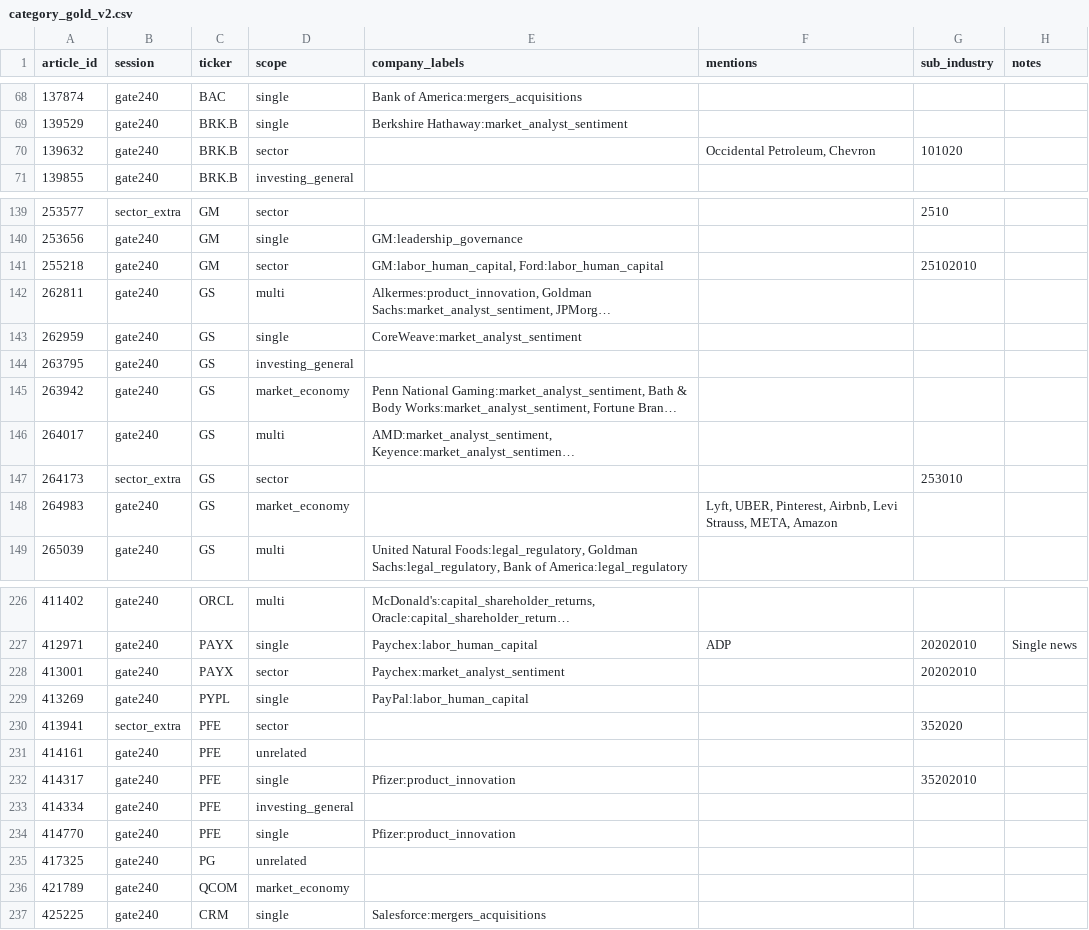
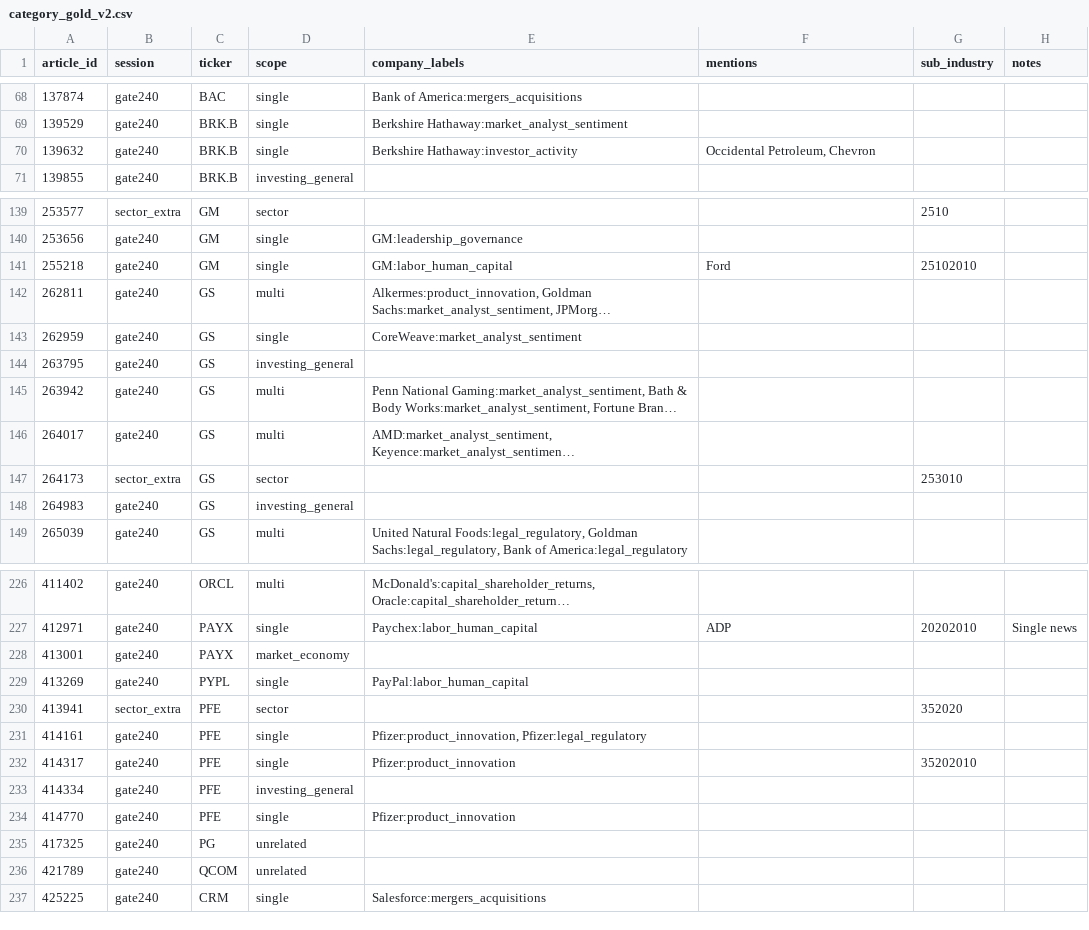
Before and after one commit to gamug/portfolio-nlp, a CSV file: gold/category_gold_v2.csv, drawn as a sheet; only a part is shown, gaps mark what is left out; long unchanged cells end in …; the diff covers the shown part only; the diff names each change by its address in the sheet, - before the commit and + after, or states it on an @@ line.

```diff
--- a/gold/category_gold_v2.csv
+++ b/gold/category_gold_v2.csv
-D70 (scope): sector
+D70 (scope): single
-E70 (company_labels): (empty)
+E70 (company_labels): Berkshire Hathaway:investor_activity
-G70 (sub_industry): 101020
+G70 (sub_industry): (empty)
-D141 (scope): sector
+D141 (scope): single
-E141 (company_labels): GM:labor_human_capital, Ford:labor_human_capital
+E141 (company_labels): GM:labor_human_capital
-F141 (mentions): (empty)
+F141 (mentions): Ford
-D145 (scope): market_economy
+D145 (scope): multi
-D148 (scope): market_economy
+D148 (scope): investing_general
-F148 (mentions): Lyft, UBER, Pinterest, Airbnb, Levi Strauss, META, Amazon
+F148 (mentions): (empty)
-D228 (scope): sector
+D228 (scope): market_economy
-E228 (company_labels): Paychex:market_analyst_sentiment
+E228 (company_labels): (empty)
-G228 (sub_industry): 20202010
+G228 (sub_industry): (empty)
-D231 (scope): unrelated
+D231 (scope): single
-E231 (company_labels): (empty)
+E231 (company_labels): Pfizer:product_innovation, Pfizer:legal_regulatory
-D236 (scope): market_economy
+D236 (scope): unrelated
```
Also changed, not shown: 8 edited cells elsewhere in this file, gold/category_gold_v2_test.csv, 12 other files.
